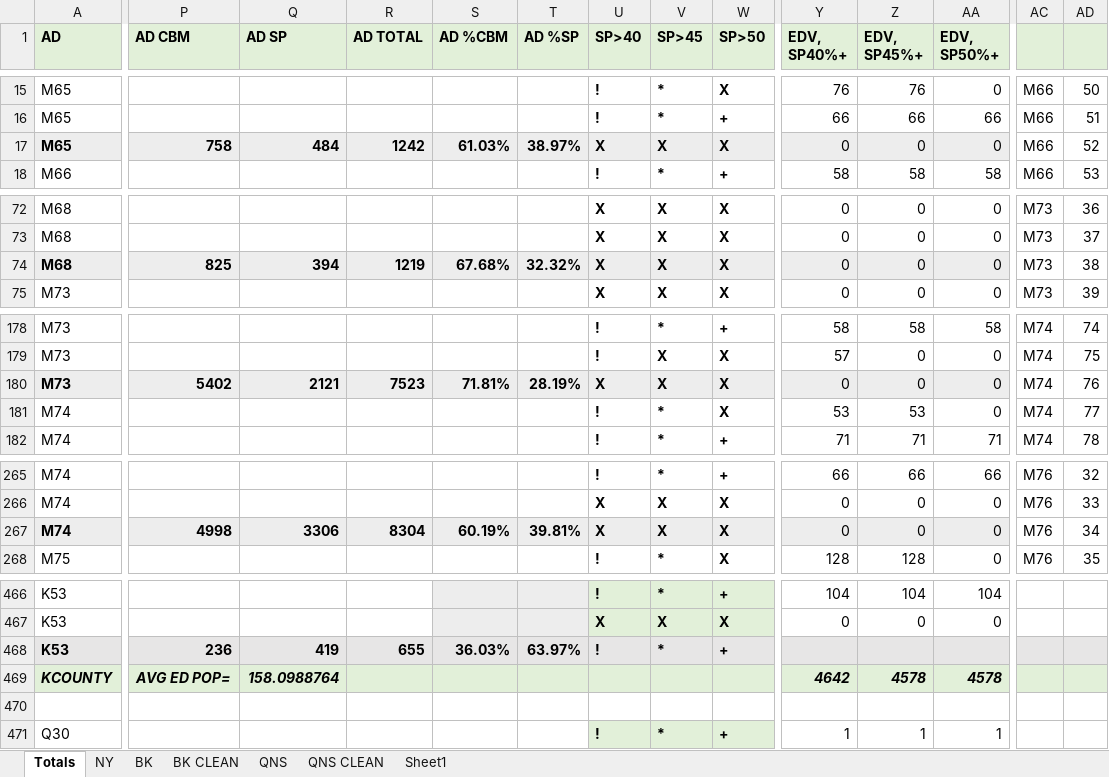
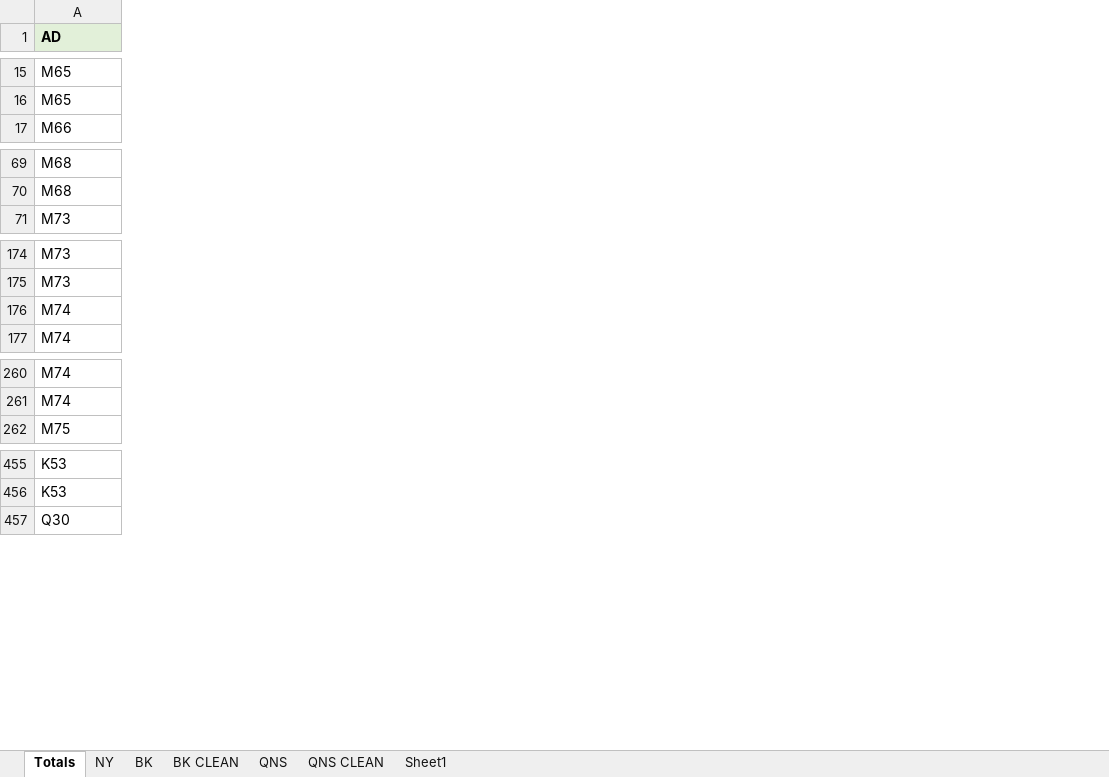
Before and after one commit to dangrenell/vladimer, an Excel workbook: PrimaryCounts2018.xlsx, sheet Totals, drawn as a sheet; only a part is shown, gaps mark what is left out; values as stored, in another font and other column widths than the file's, no borders; conditional formats not drawn; removed rows and columns are numbered as before the commit, all else as after; rows hold the shown columns only; the diff covers the shown part only; the diff names each change by its address in the sheet, - before the commit and + after, or states it on an @@ line.

```diff
--- a/PrimaryCounts2018.xlsx (sheet Totals)
+++ b/PrimaryCounts2018.xlsx (sheet Totals)
-column P (AD CBM), empty
-column Q (AD SP), empty
-column R (AD TOTAL), empty
-column S (AD %CBM), empty
-column T (AD %SP), empty
-column U (SP>40), rows 15-16: ! | !; row 18: !; rows 72-73: X | X; row 75: X; rows 178-179: ! | !; rows 181-182: ! | !; rows 265-266: ! | X; row 268: !; rows 466-467: ! | X; row 471: !
-column V (SP>45), rows 15-16: * | *; row 18: *; rows 72-73: X | X; row 75: X; rows 178-179: * | X; rows 181-182: * | *; rows 265-266: * | X; row 268: *; rows 466-467: * | X; row 471: *
-column W (SP>50), rows 15-16: X | +; row 18: +; rows 72-73: X | X; row 75: X; rows 178-179: + | X; rows 181-182: X | +; rows 265-266: + | X; row 268: X; rows 466-467: + | X; row 471: +
-column Y (EDV, SP40%+), rows 15-16: 76 | 66; row 18: 58; rows 72-73: 0 | 0; row 75: 0; rows 178-179: 58 | 57; rows 181-182: 53 | 71; rows 265-266: 66 | 0; row 268: 128; rows 466-467: 104 | 0; row 471: 1
-column Z (EDV, SP45%+), rows 15-16: 76 | 66; row 18: 58; rows 72-73: 0 | 0; row 75: 0; rows 178-179: 58 | 0; rows 181-182: 53 | 71; rows 265-266: 66 | 0; row 268: 128; rows 466-467: 104 | 0; row 471: 1
-column AA (EDV, SP50%+), rows 15-16: 0 | 66; row 18: 58; rows 72-73: 0 | 0; row 75: 0; rows 178-179: 58 | 0; rows 181-182: 0 | 71; rows 265-266: 66 | 0; row 268: 0; rows 466-467: 104 | 0; row 471: 1
-column AC, rows 15-16: M66 | M66; row 18: M66; rows 72-73: M73 | M73; row 75: M73; rows 178-179: M74 | M74; rows 181-182: M74 | M74; rows 265-266: M76 | M76; row 268: M76
-column AD, rows 15-16: 50 | 51; row 18: 53; rows 72-73: 36 | 37; row 75: 39; rows 178-179: 74 | 75; rows 181-182: 77 | 78; rows 265-266: 32 | 33; row 268: 35
-row 17: M65 | 758 | 484 | 1242 | 61.03% | 38.97% | X | X | X | 0 | 0 | 0 | M66 | 52
-row 74: M68 | 825 | 394 | 1219 | 67.68% | 32.32% | X | X | X | 0 | 0 | 0 | M73 | 38
-row 180: M73 | 5402 | 2121 | 7523 | 71.81% | 28.19% | X | X | X | 0 | 0 | 0 | M74 | 76
-row 267: M74 | 4998 | 3306 | 8304 | 60.19% | 39.81% | X | X | X | 0 | 0 | 0 | M76 | 34
-row 468: K53 | 236 | 419 | 655 | 36.03% | 63.97% | ! | * | +
-row 469: KCOUNTY | AVG ED POP= | 158.0988764 |  |  |  |  |  |  | 4642 | 4578 | 4578
-row 470: (empty)
```
Also changed, not shown: 13 removed rows, 1 added column and 10 removed columns elsewhere in this sheet, formulas that keep their value, 4 other files.
